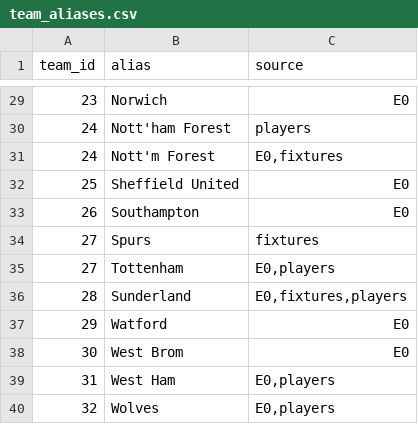
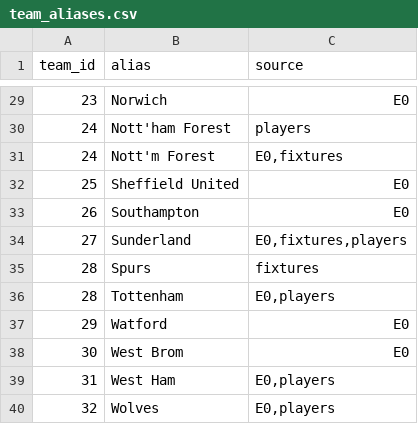
Before and after one commit to obama-DS/FIFA2026, a CSV file: data/master/team_aliases.csv, drawn as a sheet; only a part is shown, gaps mark what is left out.

```diff
--- a/data/master/team_aliases.csv
+++ b/data/master/team_aliases.csv
@@ -33,5 +33,5 @@
 26,Southampton,E0
-27,Spurs,fixtures
-27,Tottenham,"E0,players"
-28,Sunderland,"E0,fixtures,players"
+27,Sunderland,"E0,fixtures,players"
+28,Spurs,fixtures
+28,Tottenham,"E0,players"
 29,Watford,E0
```
Also changed, not shown: data/master/fixtures_2026_27.csv, data/master/matches_master.csv, 17 other files.
